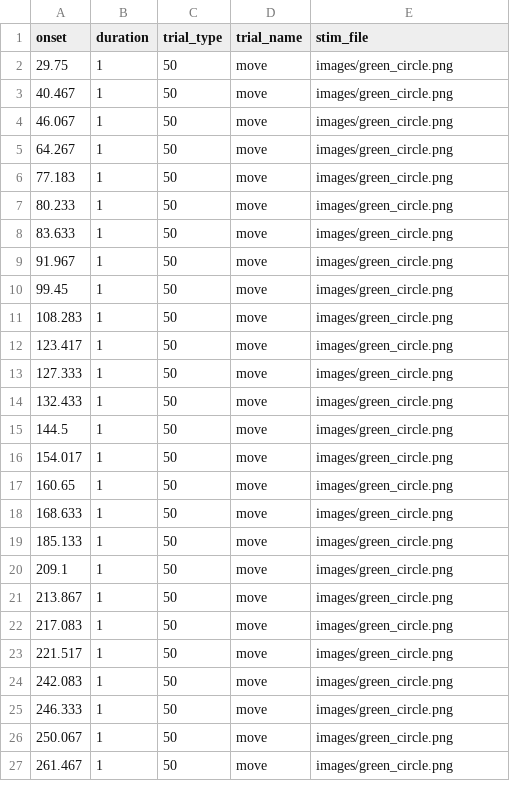
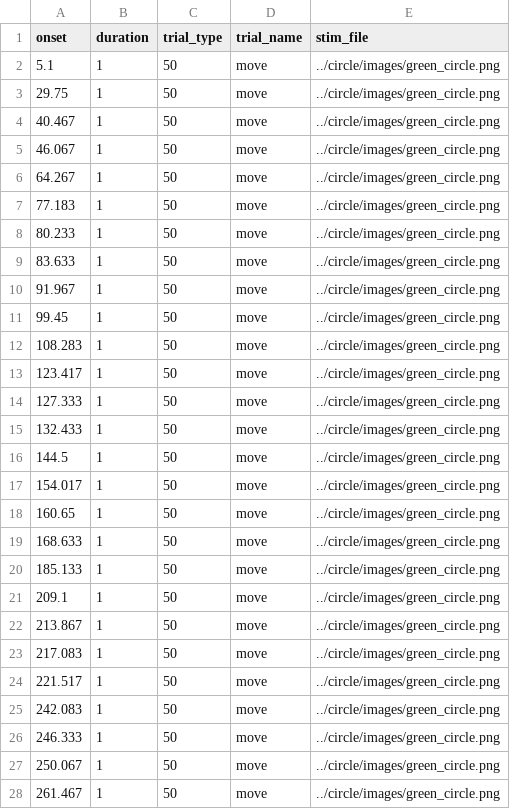
Before and after one commit to gpiantoni/tasks_in_OR, a TSV file: qttasks/tasks/hrf/timing.tsv, drawn as a sheet; only a part is shown; the diff covers the shown part only.

```diff
--- a/qttasks/tasks/hrf/timing.tsv
+++ b/qttasks/tasks/hrf/timing.tsv
@@ -1,27 +1,28 @@
 onset	duration	trial_type	trial_name	stim_file
-29.75	1	50	move	images/green_circle.png
-40.467	1	50	move	images/green_circle.png
-46.067	1	50	move	images/green_circle.png
-64.267	1	50	move	images/green_circle.png
-77.183	1	50	move	images/green_circle.png
-80.233	1	50	move	images/green_circle.png
-83.633	1	50	move	images/green_circle.png
-91.967	1	50	move	images/green_circle.png
-99.45	1	50	move	images/green_circle.png
-108.283	1	50	move	images/green_circle.png
-123.417	1	50	move	images/green_circle.png
-127.333	1	50	move	images/green_circle.png
-132.433	1	50	move	images/green_circle.png
-144.5	1	50	move	images/green_circle.png
-154.017	1	50	move	images/green_circle.png
-160.65	1	50	move	images/green_circle.png
-168.633	1	50	move	images/green_circle.png
-185.133	1	50	move	images/green_circle.png
-209.1	1	50	move	images/green_circle.png
-213.867	1	50	move	images/green_circle.png
-217.083	1	50	move	images/green_circle.png
-221.517	1	50	move	images/green_circle.png
-242.083	1	50	move	images/green_circle.png
-246.333	1	50	move	images/green_circle.png
-250.067	1	50	move	images/green_circle.png
-261.467	1	50	move	images/green_circle.png
+5.1	1	50	move	../circle/images/green_circle.png
+29.75	1	50	move	../circle/images/green_circle.png
+40.467	1	50	move	../circle/images/green_circle.png
+46.067	1	50	move	../circle/images/green_circle.png
+64.267	1	50	move	../circle/images/green_circle.png
+77.183	1	50	move	../circle/images/green_circle.png
+80.233	1	50	move	../circle/images/green_circle.png
+83.633	1	50	move	../circle/images/green_circle.png
+91.967	1	50	move	../circle/images/green_circle.png
+99.45	1	50	move	../circle/images/green_circle.png
+108.283	1	50	move	../circle/images/green_circle.png
+123.417	1	50	move	../circle/images/green_circle.png
+127.333	1	50	move	../circle/images/green_circle.png
+132.433	1	50	move	../circle/images/green_circle.png
+144.5	1	50	move	../circle/images/green_circle.png
+154.017	1	50	move	../circle/images/green_circle.png
+160.65	1	50	move	../circle/images/green_circle.png
+168.633	1	50	move	../circle/images/green_circle.png
+185.133	1	50	move	../circle/images/green_circle.png
+209.1	1	50	move	../circle/images/green_circle.png
+213.867	1	50	move	../circle/images/green_circle.png
+217.083	1	50	move	../circle/images/green_circle.png
+221.517	1	50	move	../circle/images/green_circle.png
+242.083	1	50	move	../circle/images/green_circle.png
+246.333	1	50	move	../circle/images/green_circle.png
+250.067	1	50	move	../circle/images/green_circle.png
+261.467	1	50	move	../circle/images/green_circle.png
```
Also changed, not shown: 6 edited cells elsewhere in this file, qttasks/tasks/boldsat/timing.tsv, qttasks/tasks/fingermapping/timing.tsv, 6 other files.
